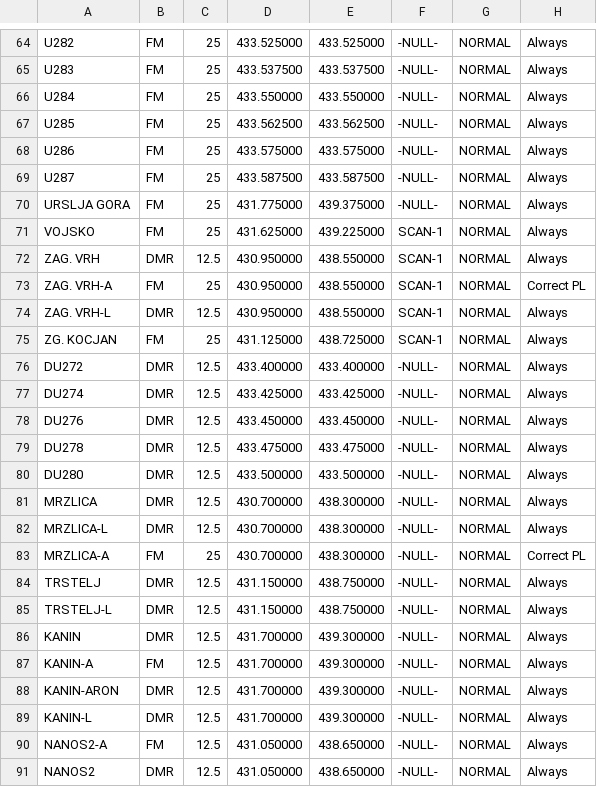
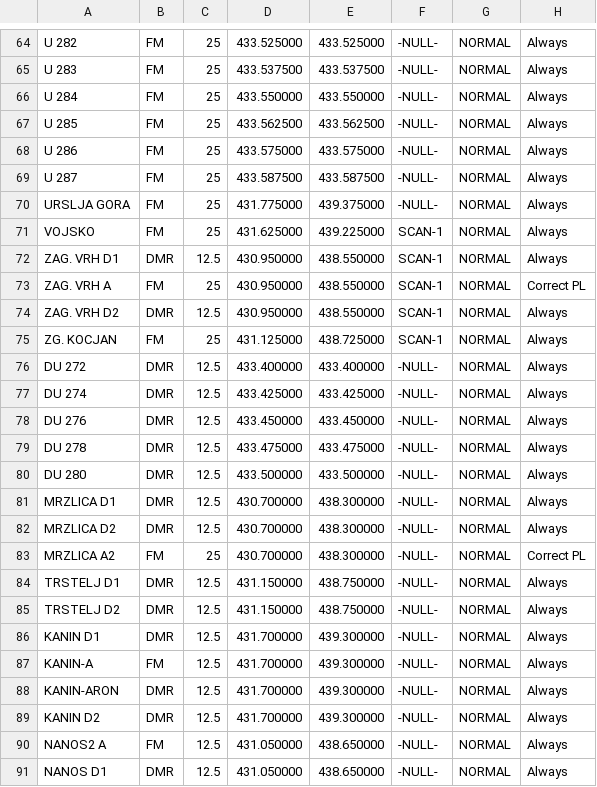
Before and after one commit to b4d/dmr, a CSV file: N0GSG/S5-channels-N0GSG.csv, drawn as a sheet; only a part is shown, gaps mark what is left out; the diff covers the shown part only; the diff names each change by its address in the sheet, - before the commit and + after, or states it on an @@ line.

```diff
--- a/N0GSG/S5-channels-N0GSG.csv
+++ b/N0GSG/S5-channels-N0GSG.csv
-A64: U282
+A64: U 282
-A65: U283
+A65: U 283
-A66: U284
+A66: U 284
-A67: U285
+A67: U 285
-A68: U286
+A68: U 286
-A69: U287
+A69: U 287
-A72: ZAG. VRH
+A72: ZAG. VRH D1
-A73: ZAG. VRH-A
+A73: ZAG. VRH A
-A74: ZAG. VRH-L
+A74: ZAG. VRH D2
-A76: DU272
+A76: DU 272
-A77: DU274
+A77: DU 274
-A78: DU276
+A78: DU 276
-A79: DU278
+A79: DU 278
-A80: DU280
+A80: DU 280
-A81: MRZLICA
+A81: MRZLICA D1
-A82: MRZLICA-L
+A82: MRZLICA D2
-A83: MRZLICA-A
+A83: MRZLICA A2
-A84: TRSTELJ
+A84: TRSTELJ D1
-A85: TRSTELJ-L
+A85: TRSTELJ D2
-A86: KANIN
+A86: KANIN D1
-A89: KANIN-L
+A89: KANIN D2
-A90: NANOS2-A
+A90: NANOS2 A
-A91: NANOS2
+A91: NANOS D1
```
Also changed, not shown: 1 added row and 54 edited cells elsewhere in this file, N0GSG/S5-contacts-N0GSG.csv, 2 other files.
